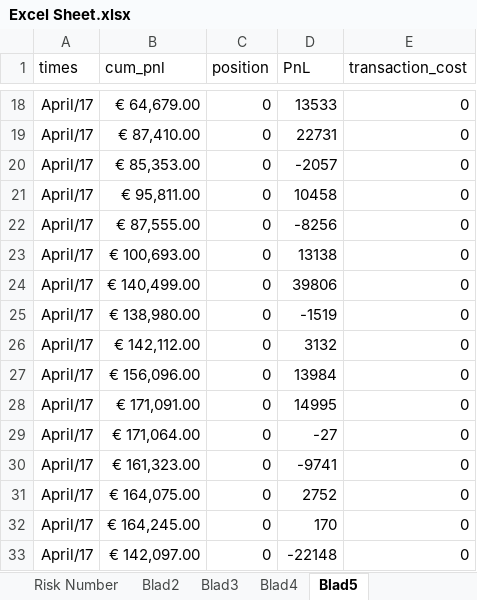
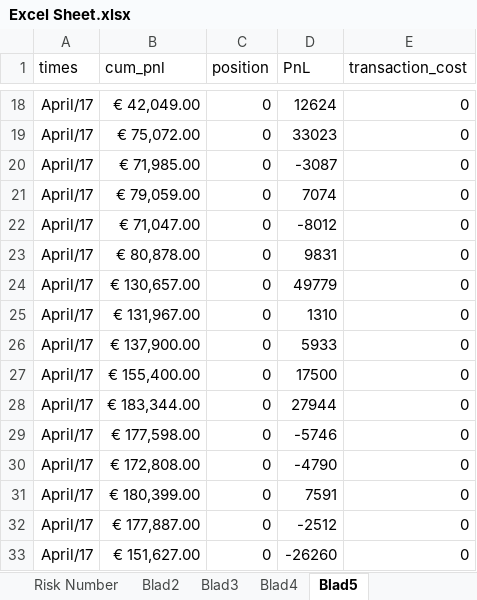
Before and after one commit to LizaTheCount/kwindo, an Excel workbook: Excel Sheet.xlsx, sheet Blad5, drawn as a sheet; only a part is shown, gaps mark what is left out; values as stored, in another font and other column widths than the file's, no borders; charts and pictures not drawn; the diff covers the shown part only; the diff names each change by its address in the sheet, - before the commit and + after, or states it on an @@ line.

```diff
--- a/Excel Sheet.xlsx (sheet Blad5)
+++ b/Excel Sheet.xlsx (sheet Blad5)
-B18 (cum_pnl): € 64,679.00
+B18 (cum_pnl): € 42,049.00
-D18 (PnL): 13533
+D18 (PnL): 12624
-B19 (cum_pnl): € 87,410.00
+B19 (cum_pnl): € 75,072.00
-D19 (PnL): 22731
+D19 (PnL): 33023
-B20 (cum_pnl): € 85,353.00
+B20 (cum_pnl): € 71,985.00
-D20 (PnL): -2057
+D20 (PnL): -3087
-B21 (cum_pnl): € 95,811.00
+B21 (cum_pnl): € 79,059.00
-D21 (PnL): 10458
+D21 (PnL): 7074
-B22 (cum_pnl): € 87,555.00
+B22 (cum_pnl): € 71,047.00
-D22 (PnL): -8256
+D22 (PnL): -8012
-B23 (cum_pnl): € 100,693.00
+B23 (cum_pnl): € 80,878.00
-D23 (PnL): 13138
+D23 (PnL): 9831
-B24 (cum_pnl): € 140,499.00
+B24 (cum_pnl): € 130,657.00
-D24 (PnL): 39806
+D24 (PnL): 49779
-B25 (cum_pnl): € 138,980.00
+B25 (cum_pnl): € 131,967.00
-D25 (PnL): -1519
+D25 (PnL): 1310
-B26 (cum_pnl): € 142,112.00
+B26 (cum_pnl): € 137,900.00
-D26 (PnL): 3132
+D26 (PnL): 5933
-B27 (cum_pnl): € 156,096.00
+B27 (cum_pnl): € 155,400.00
-D27 (PnL): 13984
+D27 (PnL): 17500
-B28 (cum_pnl): € 171,091.00
+B28 (cum_pnl): € 183,344.00
-D28 (PnL): 14995
+D28 (PnL): 27944
-B29 (cum_pnl): € 171,064.00
+B29 (cum_pnl): € 177,598.00
-D29 (PnL): -27
+D29 (PnL): -5746
-B30 (cum_pnl): € 161,323.00
+B30 (cum_pnl): € 172,808.00
-D30 (PnL): -9741
+D30 (PnL): -4790
-B31 (cum_pnl): € 164,075.00
+B31 (cum_pnl): € 180,399.00
-D31 (PnL): 2752
+D31 (PnL): 7591
-B32 (cum_pnl): € 164,245.00
+B32 (cum_pnl): € 177,887.00
-D32 (PnL): 170
+D32 (PnL): -2512
-B33 (cum_pnl): € 142,097.00
+B33 (cum_pnl): € 151,627.00
-D33 (PnL): -22148
+D33 (PnL): -26260
```
Also changed, not shown: 168 edited cells elsewhere in this sheet, sheet Blad4, charts or pictures, 7 other files.
